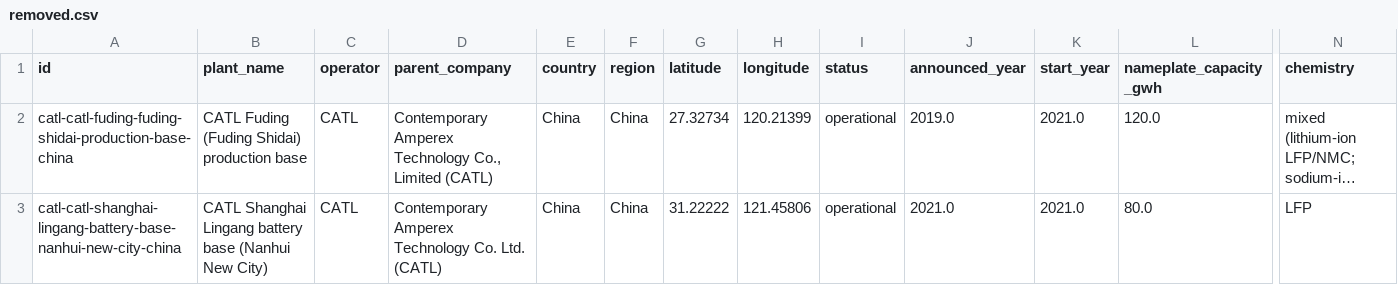
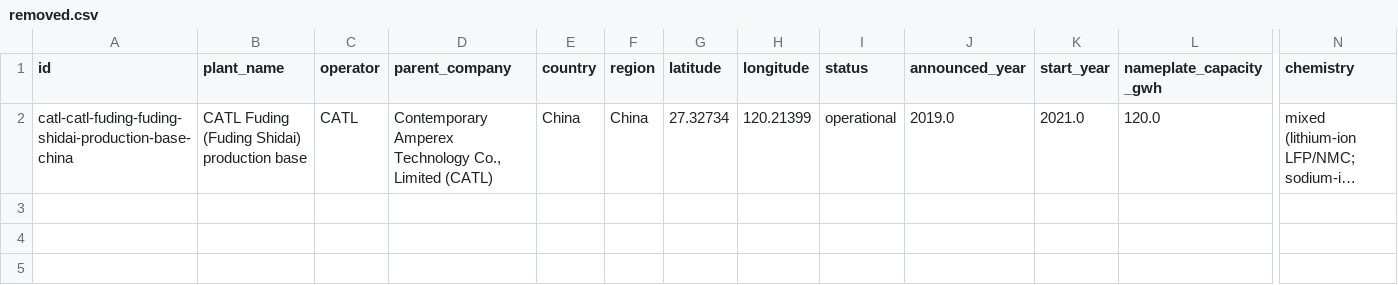
Before and after one commit to dmw24/BatteryFactory, a CSV file: data/removed.csv, drawn as a sheet; only a part is shown, gaps mark what is left out; long unchanged cells end in …; rows hold the shown columns only; the diff names each change by its address in the sheet, - before the commit and + after, or states it on an @@ line.

```diff
--- a/data/removed.csv
+++ b/data/removed.csv
-row 3: catl-catl-shanghai-lingang-battery-base-nanhui-new-city-china | CATL Shanghai Lingang battery base (Nanhui New City) | CATL | Contemporary Amperex Technology Co. Ltd. (CATL) | China | China | 31.22222 | 121.45806 | operational | 2021.0 | 2021.0 | 80.0 | LFP
```
Also changed, not shown: data/reference/operator_sites/T002.csv, 5 other files.
